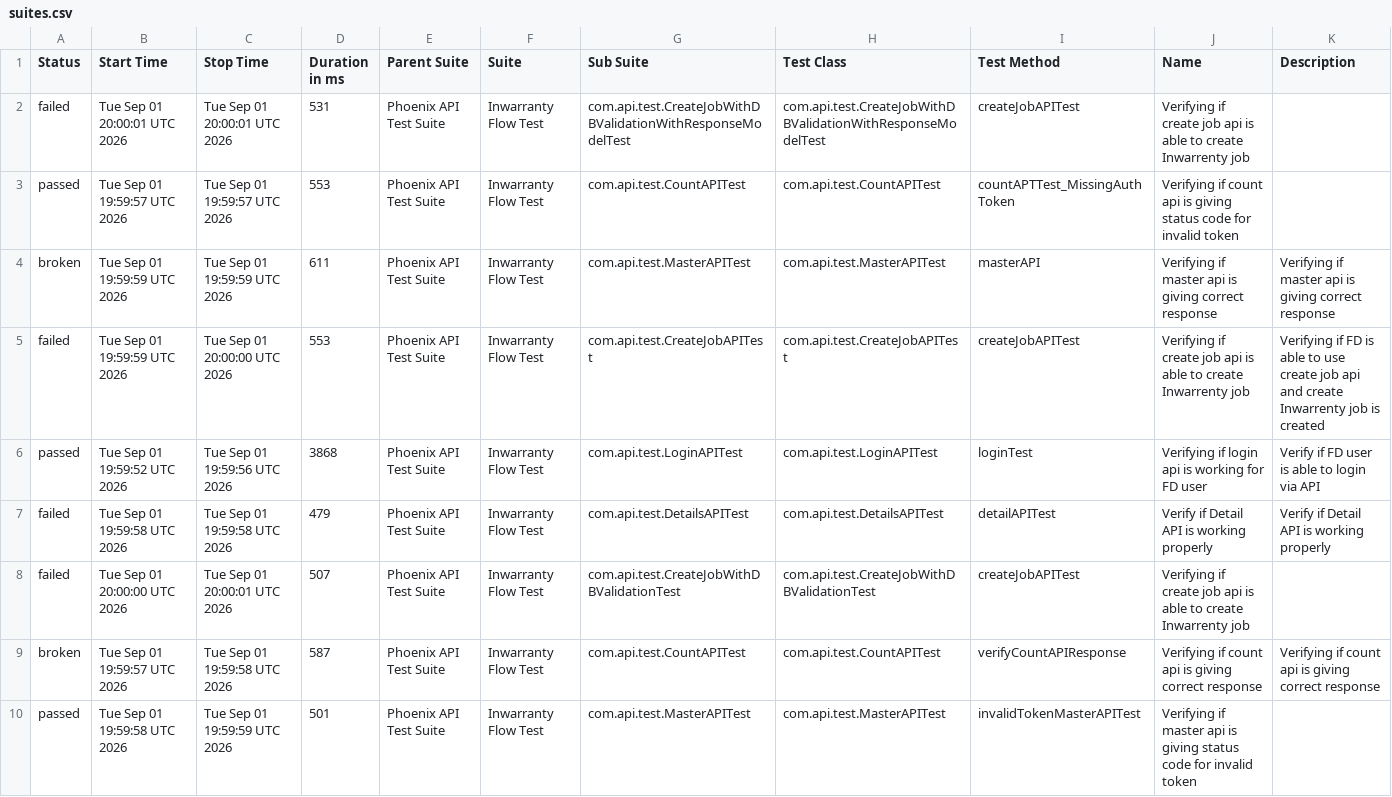
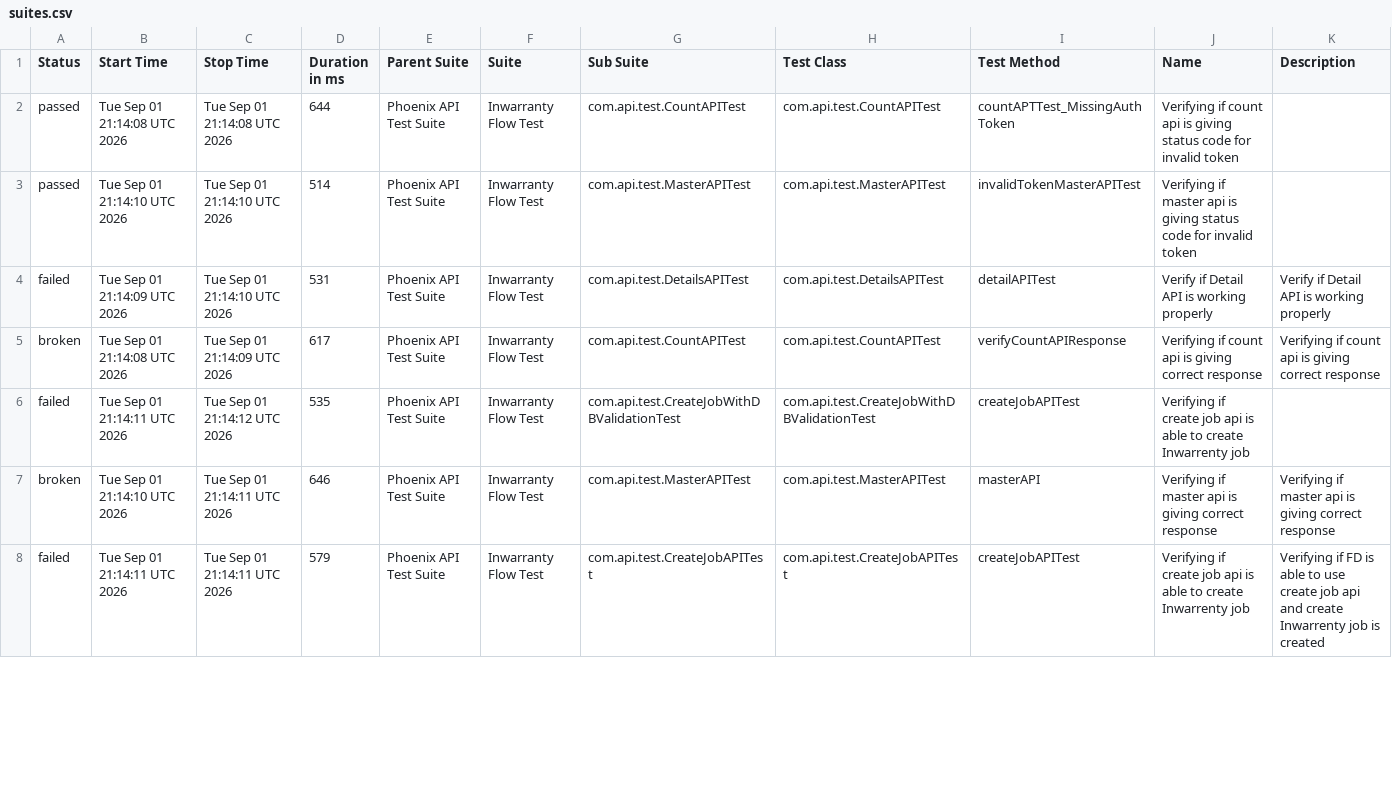
Before and after one commit to manasi7830/PhoneixTestAutomationFramework, a CSV file: data/suites.csv, drawn as a sheet; only a part is shown; the diff covers the shown part only.

```diff
--- a/data/suites.csv
+++ b/data/suites.csv
@@ -1,10 +1,8 @@
 "Status","Start Time","Stop Time","Duration in ms","Parent Suite","Suite","Sub Suite","Test Class","Test Method","Name","Description"
-"failed","Tue Sep 01 20:00:01 UTC 2026","Tue Sep 01 20:00:01 UTC 2026","531","Phoenix API Test Suite","Inwarranty Flow Test","com.api.test.CreateJobWithDBValidationWithResponseModelTest","com.api.test.CreateJobWithDBValidationWithResponseModelTest","createJobAPITest","Verifying if create job api is able to create Inwarrenty job",""
-"passed","Tue Sep 01 19:59:57 UTC 2026","Tue Sep 01 19:59:57 UTC 2026","553","Phoenix API Test Suite","Inwarranty Flow Test","com.api.test.CountAPITest","com.api.test.CountAPITest","countAPTTest_MissingAuthToken","Verifying if count api is giving status code for invalid token ",""
-"broken","Tue Sep 01 19:59:59 UTC 2026","Tue Sep 01 19:59:59 UTC 2026","611","Phoenix API Test Suite","Inwarranty Flow Test","com.api.test.MasterAPITest","com.api.test.MasterAPITest","masterAPI","Verifying if master api is giving correct response","Verifying if master api is giving correct response"
-"failed","Tue Sep 01 19:59:59 UTC 2026","Tue Sep 01 20:00:00 UTC 2026","553","Phoenix API Test Suite","Inwarranty Flow Test","com.api.test.CreateJobAPITest","com.api.test.CreateJobAPITest","createJobAPITest","Verifying if create job api is able to create Inwarrenty job","Verifying if  FD is able to use create job api and create Inwarrenty job is created"
-"passed","Tue Sep 01 19:59:52 UTC 2026","Tue Sep 01 19:59:56 UTC 2026","3868","Phoenix API Test Suite","Inwarranty Flow Test","com.api.test.LoginAPITest","com.api.test.LoginAPITest","loginTest","Verifying if login api is working for FD user","Verify if FD user is able to login via API"
-"failed","Tue Sep 01 19:59:58 UTC 2026","Tue Sep 01 19:59:58 UTC 2026","479","Phoenix API Test Suite","Inwarranty Flow Test","com.api.test.DetailsAPITest","com.api.test.DetailsAPITest","detailAPITest","Verify if Detail API is working properly","Verify if Detail API is working properly"
-"failed","Tue Sep 01 20:00:00 UTC 2026","Tue Sep 01 20:00:01 UTC 2026","507","Phoenix API Test Suite","Inwarranty Flow Test","com.api.test.CreateJobWithDBValidationTest","com.api.test.CreateJobWithDBValidationTest","createJobAPITest","Verifying if create job api is able to create Inwarrenty job",""
-"broken","Tue Sep 01 19:59:57 UTC 2026","Tue Sep 01 19:59:58 UTC 2026","587","Phoenix API Test Suite","Inwarranty Flow Test","com.api.test.CountAPITest","com.api.test.CountAPITest","verifyCountAPIResponse","Verifying if count api is giving correct response","Verifying if count api is giving correct response"
-"passed","Tue Sep 01 19:59:58 UTC 2026","Tue Sep 01 19:59:59 UTC 2026","501","Phoenix API Test Suite","Inwarranty Flow Test","com.api.test.MasterAPITest","com.api.test.MasterAPITest","invalidTokenMasterAPITest","Verifying if master api is giving status code for invalid token ",""
+"passed","Tue Sep 01 21:14:08 UTC 2026","Tue Sep 01 21:14:08 UTC 2026","644","Phoenix API Test Suite","Inwarranty Flow Test","com.api.test.CountAPITest","com.api.test.CountAPITest","countAPTTest_MissingAuthToken","Verifying if count api is giving status code for invalid token ",""
+"passed","Tue Sep 01 21:14:10 UTC 2026","Tue Sep 01 21:14:10 UTC 2026","514","Phoenix API Test Suite","Inwarranty Flow Test","com.api.test.MasterAPITest","com.api.test.MasterAPITest","invalidTokenMasterAPITest","Verifying if master api is giving status code for invalid token ",""
+"failed","Tue Sep 01 21:14:09 UTC 2026","Tue Sep 01 21:14:10 UTC 2026","531","Phoenix API Test Suite","Inwarranty Flow Test","com.api.test.DetailsAPITest","com.api.test.DetailsAPITest","detailAPITest","Verify if Detail API is working properly","Verify if Detail API is working properly"
+"broken","Tue Sep 01 21:14:08 UTC 2026","Tue Sep 01 21:14:09 UTC 2026","617","Phoenix API Test Suite","Inwarranty Flow Test","com.api.test.CountAPITest","com.api.test.CountAPITest","verifyCountAPIResponse","Verifying if count api is giving correct response","Verifying if count api is giving correct response"
+"failed","Tue Sep 01 21:14:11 UTC 2026","Tue Sep 01 21:14:12 UTC 2026","535","Phoenix API Test Suite","Inwarranty Flow Test","com.api.test.CreateJobWithDBValidationTest","com.api.test.CreateJobWithDBValidationTest","createJobAPITest","Verifying if create job api is able to create Inwarrenty job",""
+"broken","Tue Sep 01 21:14:10 UTC 2026","Tue Sep 01 21:14:11 UTC 2026","646","Phoenix API Test Suite","Inwarranty Flow Test","com.api.test.MasterAPITest","com.api.test.MasterAPITest","masterAPI","Verifying if master api is giving correct response","Verifying if master api is giving correct response"
+"failed","Tue Sep 01 21:14:11 UTC 2026","Tue Sep 01 21:14:11 UTC 2026","579","Phoenix API Test Suite","Inwarranty Flow Test","com.api.test.CreateJobAPITest","com.api.test.CreateJobAPITest","createJobAPITest","Verifying if create job api is able to create Inwarrenty job","Verifying if  FD is able to use create job api and create Inwarrenty job is created"
```
Also changed, not shown: 2 added rows and 3 edited cells elsewhere in this file, data/behaviors.csv, 57 other files.
